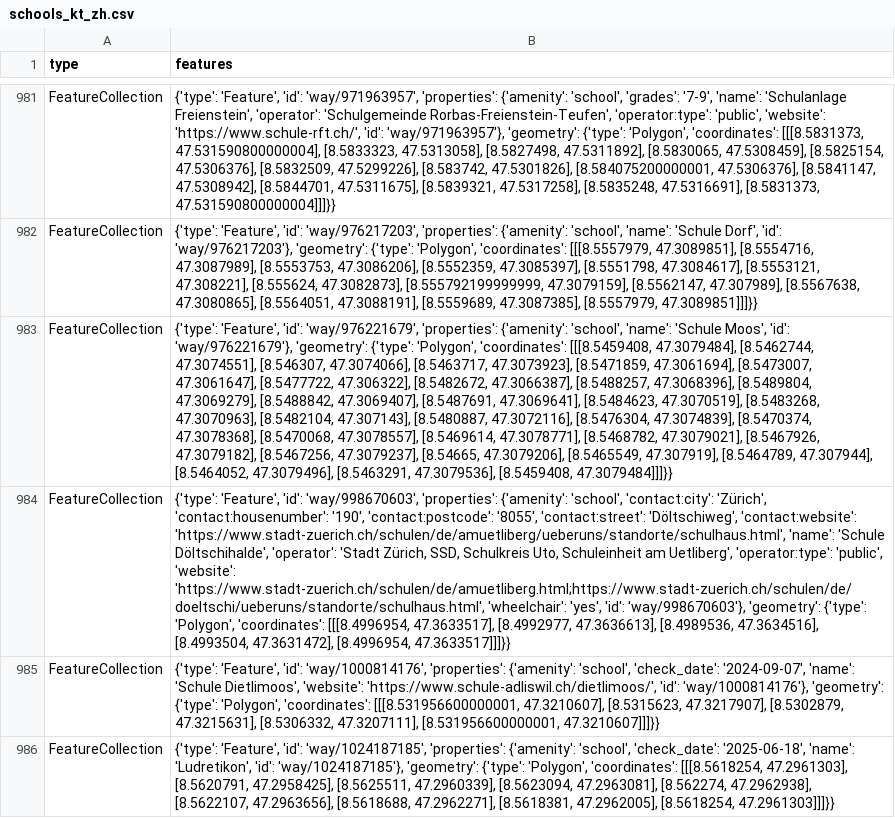
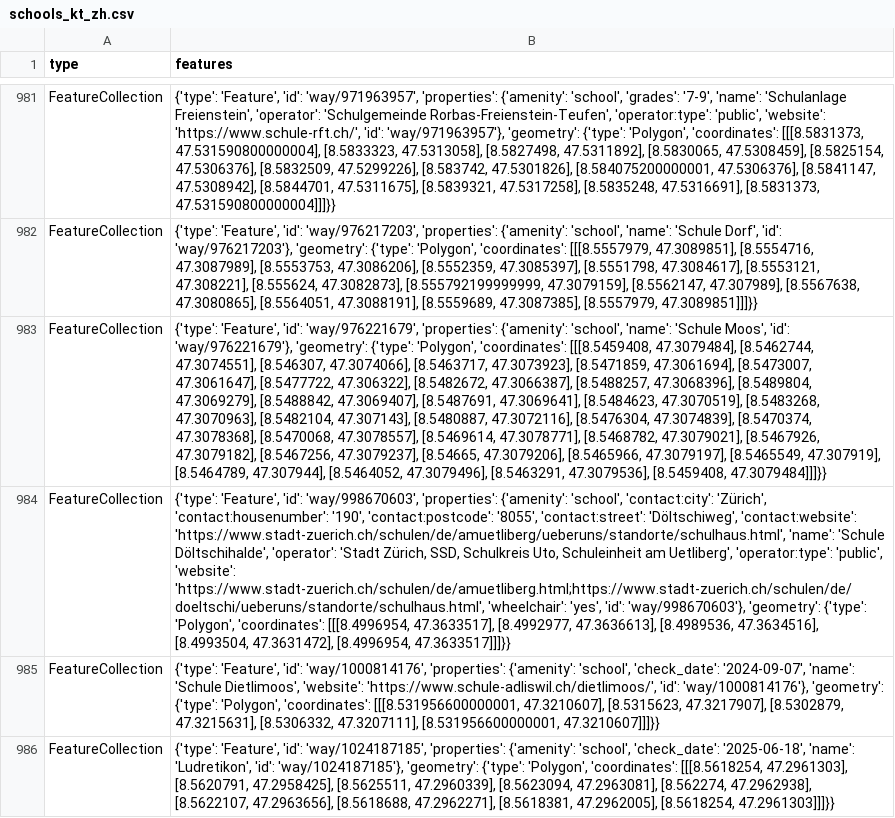
Before and after one commit to OpenBracketsCH/rescue-data, a CSV file: data/csv/schools/schools_kt_zh.csv, drawn as a sheet; only a part is shown, gaps mark what is left out; the diff names each change by its address in the sheet, - before the commit and + after, or states it on an @@ line.

```diff
--- a/data/csv/schools/schools_kt_zh.csv
+++ b/data/csv/schools/schools_kt_zh.csv
-B983 (features): …[8.54665, 47.3079206], [8.5465549, 47.307919],…
+B983 (features): …[8.54665, 47.3079206], [8.5465966, 47.3079197], [8.5465549, 47.307919],…
```
Also changed, not shown: data/csv/access/gates/gates_kt_sz.csv, data/csv/highway/motorway/motorway_dispo_srz.csv, 4 other files.
